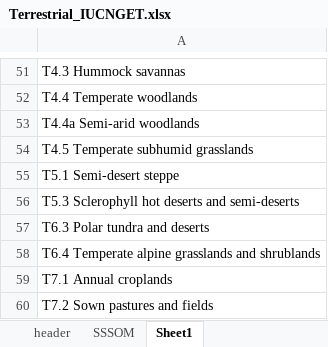
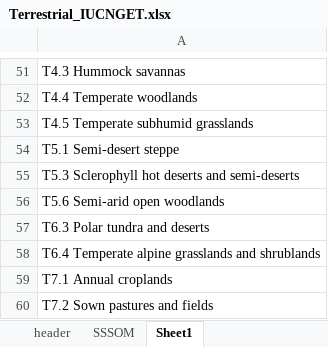
Before and after one commit to CSIRO-enviro-informatics/ecosystem-typology, an Excel workbook: crosswalks/NVIS-IUCNGET/Terrestrial_IUCNGET.xlsx, sheet Sheet1, drawn as a sheet; only a part is shown, gaps mark what is left out; values as stored, in another font and other column widths than the file's, no borders; removed rows and columns are numbered as before the commit, all else as after; the diff names each change by its address in the sheet, - before the commit and + after, or states it on an @@ line.

Commit message:
revise T4.4a to T5.6 Semi-arid open woodlands

```diff
--- a/crosswalks/NVIS-IUCNGET/Terrestrial_IUCNGET.xlsx (sheet Sheet1)
+++ b/crosswalks/NVIS-IUCNGET/Terrestrial_IUCNGET.xlsx (sheet Sheet1)
-row 53: T4.4a Semi-arid woodlands
+row 56: T5.6 Semi-arid open woodlands
```
Also changed, not shown: sheet SSSOM.
